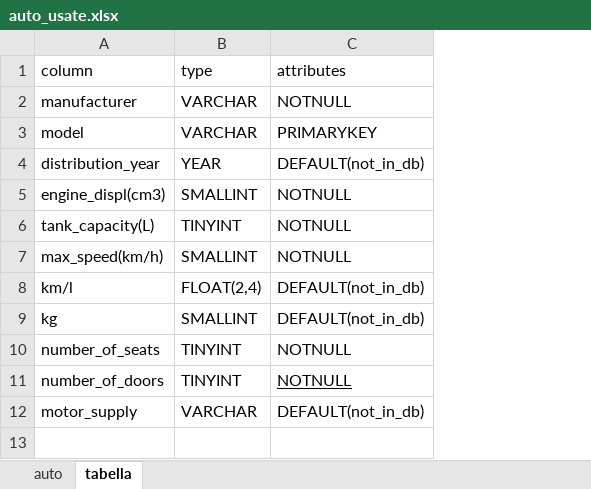
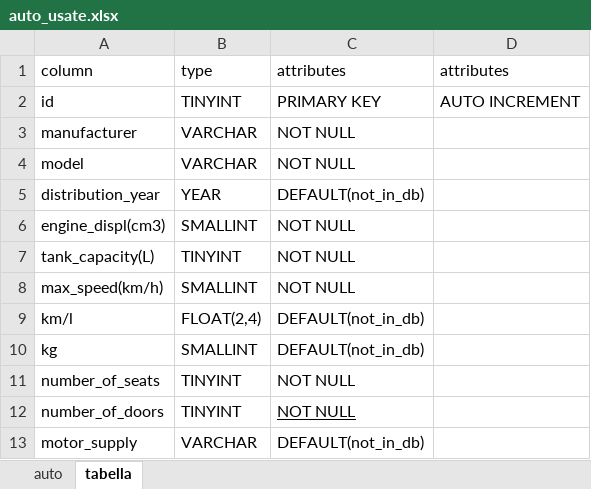
Before and after one commit to viktor998/db-first, an Excel workbook: auto_usate.xlsx, sheet tabella, drawn as a sheet; values as stored, in another font and other column widths than the file's, no borders; addresses are those after the commit; the diff names each change by its address in the sheet, - before the commit and + after, or states it on an @@ line.

Commit message:
modifica db

```diff
--- a/auto_usate.xlsx (sheet tabella)
+++ b/auto_usate.xlsx (sheet tabella)
+column D, row 1: attributes
+row 2: id | TINYINT | PRIMARY KEY | AUTO INCREMENT
-C3: NOTNULL
+C3: NOT NULL
-C4: PRIMARYKEY
+C4: NOT NULL
-C6:C8: NOTNULL
+C6:C8: NOT NULL
-C11:C12: NOTNULL
+C11:C12: NOT NULL
```
Also changed, not shown: sheet auto.
